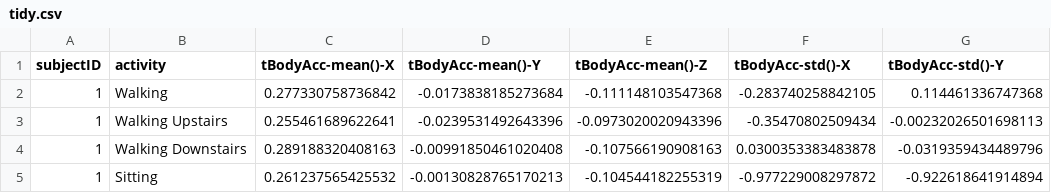
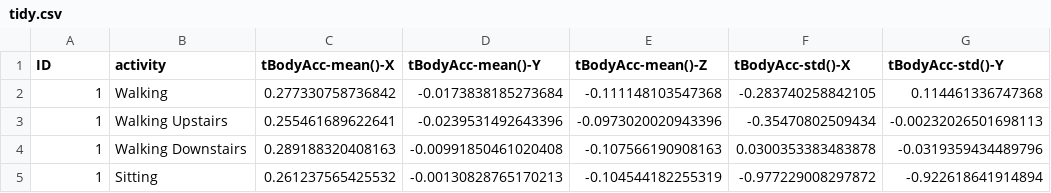
Before and after one commit to RobiDeantonio/Getting-and-Cleaning-Data-Course-Project, a CSV file: tidy.csv, drawn as a sheet; only a part is shown; the diff names each change by its address in the sheet, - before the commit and + after, or states it on an @@ line.

Commit message:
Add files via upload

```diff
--- a/tidy.csv
+++ b/tidy.csv
-A1: subjectID
+A1: ID
```
